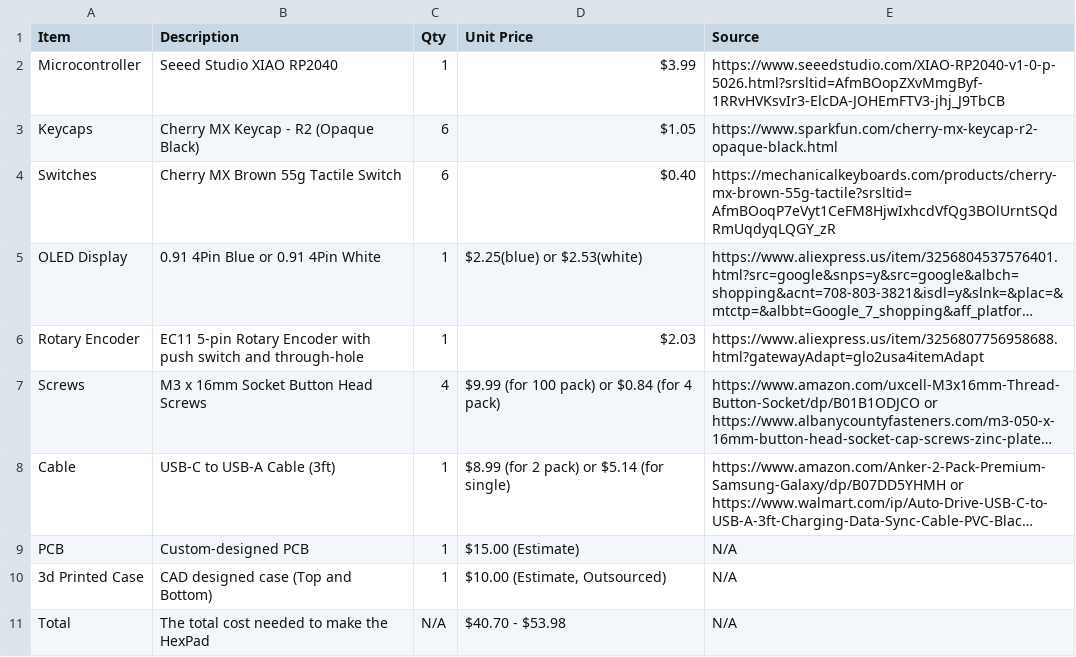
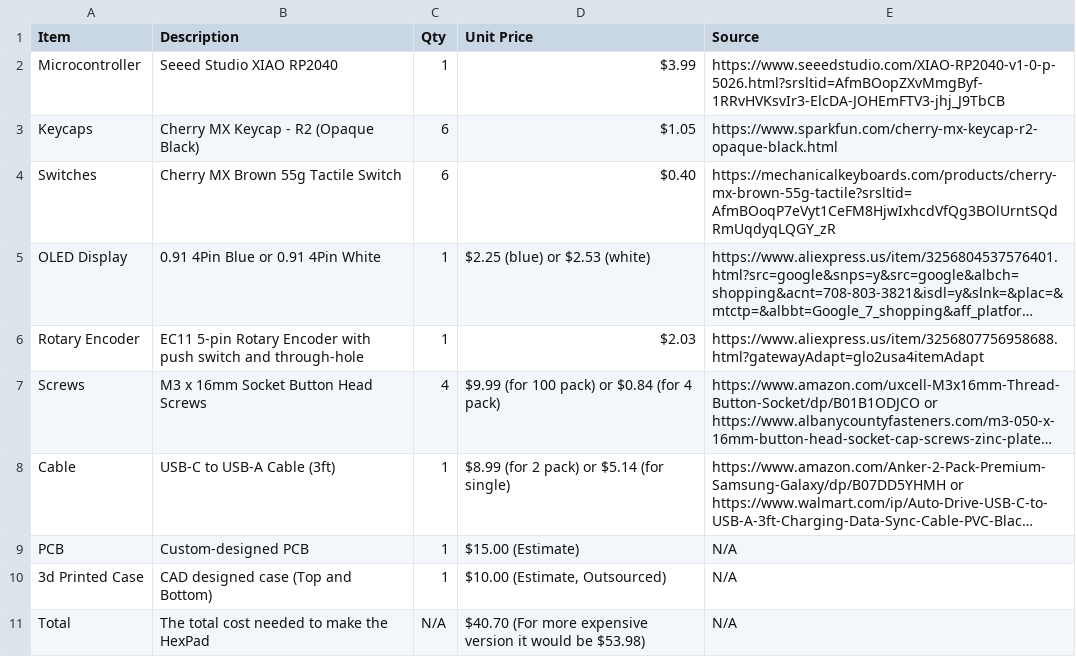
Before and after one commit to araschke001-commits/HexPad, a CSV file: BOM.csv, drawn as a sheet; long unchanged cells end in …; the diff names each change by its address in the sheet, - before the commit and + after, or states it on an @@ line.

Commit message:
Update BOM.csv

```diff
--- a/BOM.csv
+++ b/BOM.csv
-D5 (Unit Price): $2.25(blue) or $2.53(white)
+D5 (Unit Price): $2.25 (blue) or $2.53 (white)
-D11 (Unit Price): $40.70 - $53.98
+D11 (Unit Price): $40.70 (For more expensive version it would be $53.98)
```
